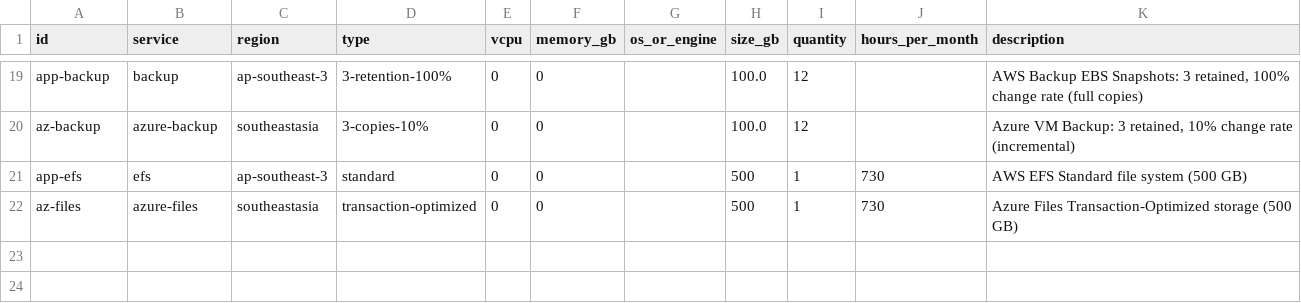
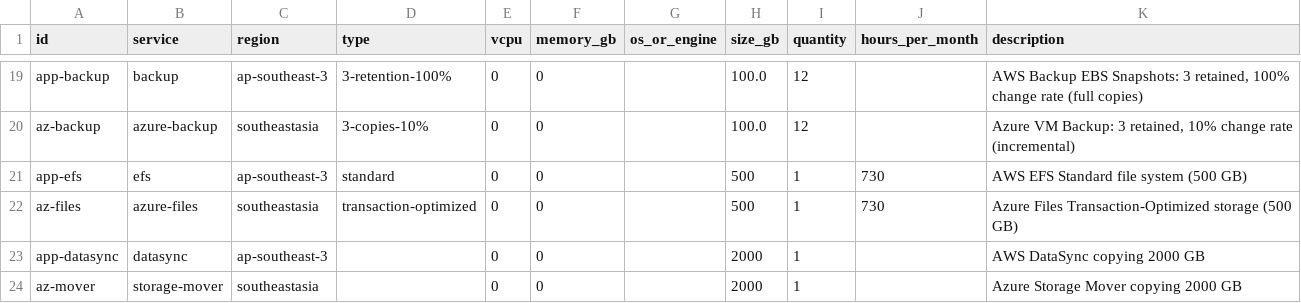
Before and after one commit to alchemyid/cloudcost, a CSV file: template.csv, drawn as a sheet; only a part is shown, gaps mark what is left out.

Commit message:
add support for AWS DataSync and Azure Storage Mover migration services
Signed-off-by: girirahayu <info@girirahayu.id>

```diff
--- a/template.csv
+++ b/template.csv
@@ -22 +22,3 @@ app-efs,efs,ap-southeast-3,standard,0,0,,500,1,730,AWS EFS Standard file system
 az-files,azure-files,southeastasia,transaction-optimized,0,0,,500,1,730,Azure Files Transaction-Optimized storage (500 GB)
+app-datasync,datasync,ap-southeast-3,,0,0,,2000,1,,AWS DataSync copying 2000 GB
+az-mover,storage-mover,southeastasia,,0,0,,2000,1,,Azure Storage Mover copying 2000 GB
```
Also changed, not shown: 2 other files.
